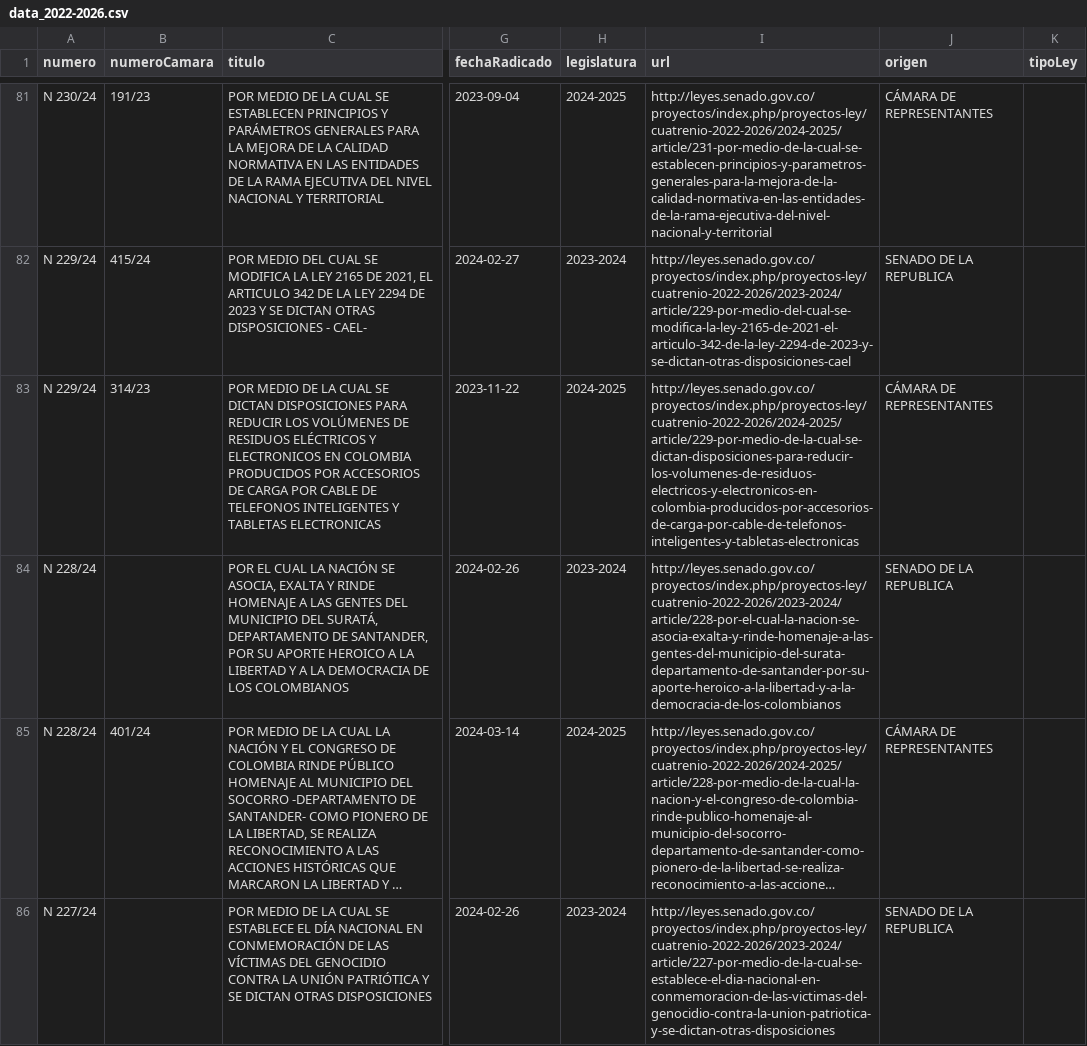
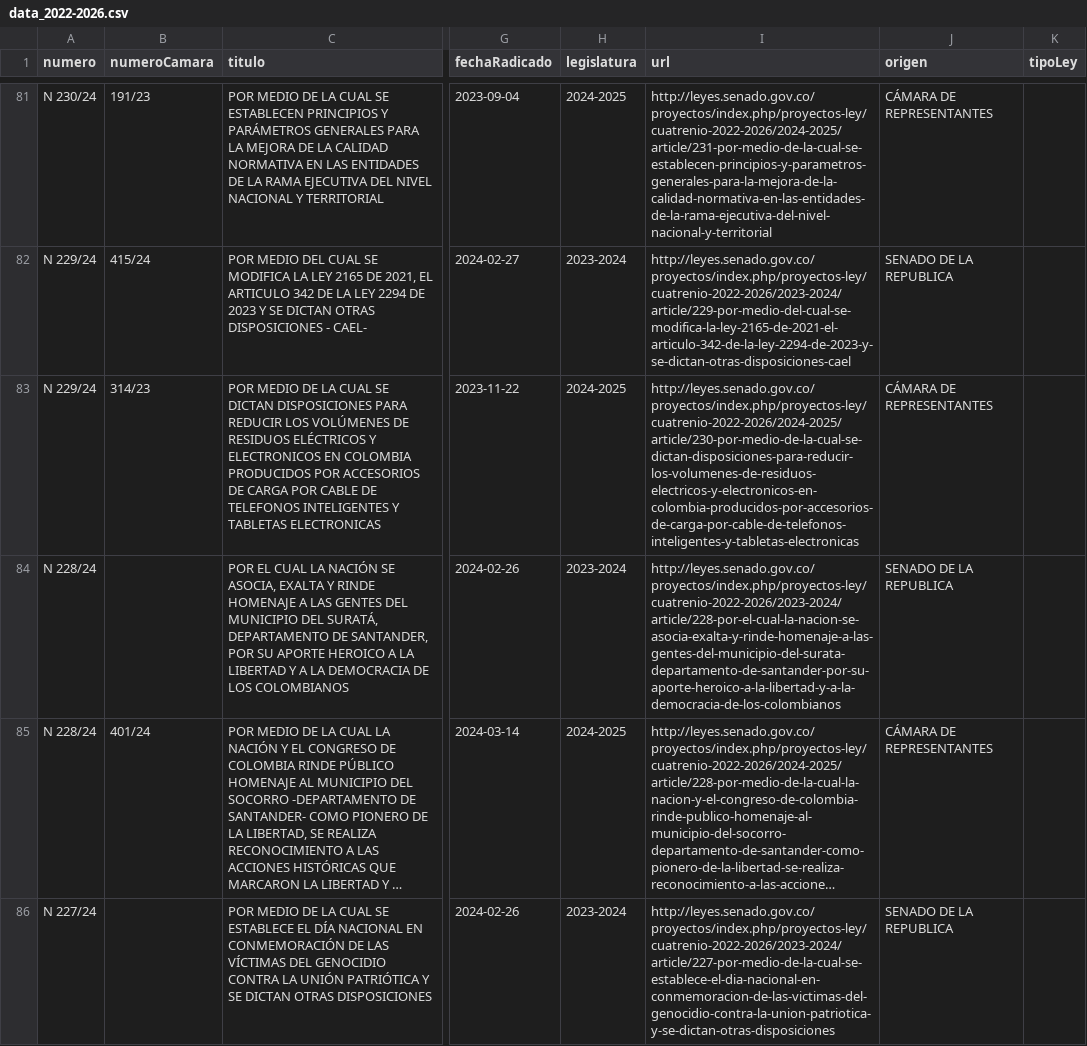
Before and after one commit to muniter/senado_crawler, a CSV file: output/data_2022-2026.csv, drawn as a sheet; only a part is shown, gaps mark what is left out; long unchanged cells end in …; the diff names each change by its address in the sheet, - before the commit and + after, or states it on an @@ line.

```diff
--- a/output/data_2022-2026.csv
+++ b/output/data_2022-2026.csv
-I83 (url): http://leyes.senado.gov.co/proyectos/index.php/proyectos-ley/cuatrenio-2022-2026/2024-2025/article/229-por-medio-de-la-cual-se-dictan-disposiciones-para-reducir-los-volumenes-de-residuos-electricos-y-electronicos-en-colombia-producidos-por-accesorios-de-carga-por-cable-de-telefonos-inteligentes-y-tabletas-electronicas
+I83 (url): http://leyes.senado.gov.co/proyectos/index.php/proyectos-ley/cuatrenio-2022-2026/2024-2025/article/230-por-medio-de-la-cual-se-dictan-disposiciones-para-reducir-los-volumenes-de-residuos-electricos-y-electronicos-en-colombia-producidos-por-accesorios-de-carga-por-cable-de-telefonos-inteligentes-y-tabletas-electronicas
```
Also changed, not shown: 2 other files.
